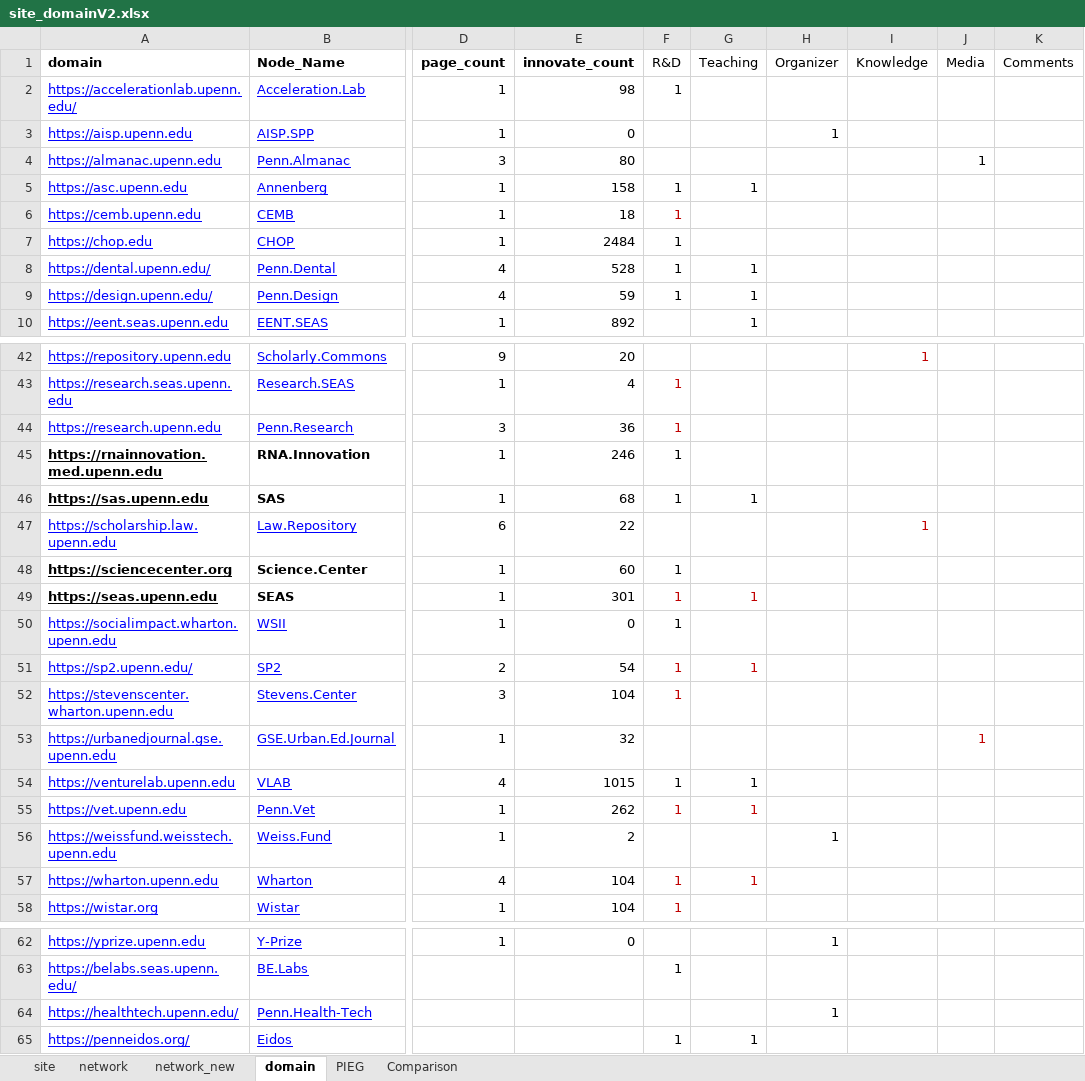
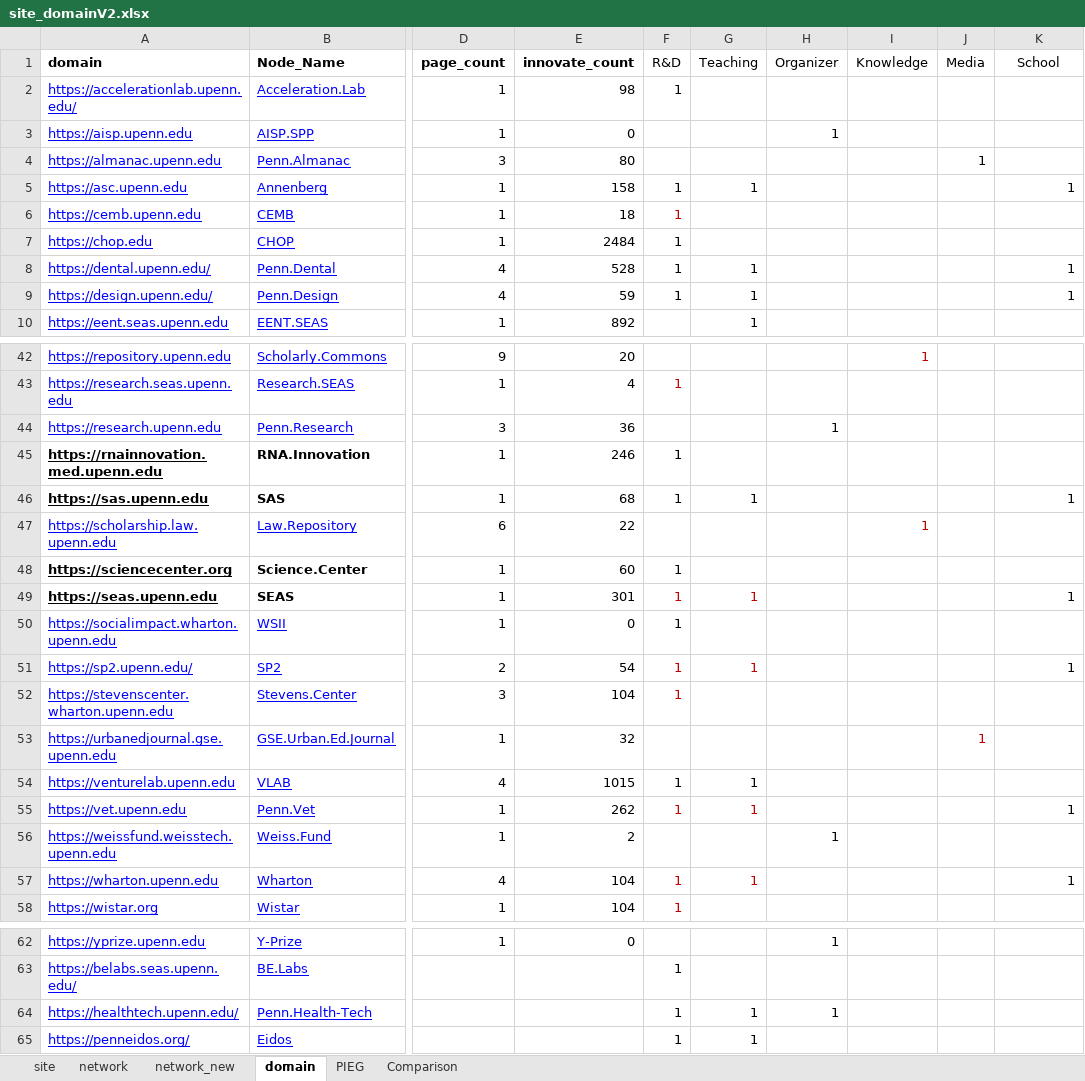
Before and after one commit to MackInstitute/PennEcosystem, an Excel workbook: bokeh-app/data/site_domainV2.xlsx, sheet domain, drawn as a sheet; only a part is shown, gaps mark what is left out; values as stored, in another font and other column widths than the file's, no borders; the diff covers the shown part only; the diff names each change by its address in the sheet, - before the commit and + after, or states it on an @@ line.

```diff
--- a/bokeh-app/data/site_domainV2.xlsx (sheet domain)
+++ b/bokeh-app/data/site_domainV2.xlsx (sheet domain)
-K1: Comments
+K1: School
-K5 (School): (empty)
+K5 (School): 1
-K8:K9 (School): (empty)
+K8:K9 (School): 1
-F44 (R&D): 1
+F44 (R&D): (empty)
-H44 (Organizer): (empty)
+H44 (Organizer): 1
-K46 (School): (empty)
+K46 (School): 1
-K49 (School): (empty)
+K49 (School): 1
-K51 (School): (empty)
+K51 (School): 1
-K55 (School): (empty)
+K55 (School): 1
-K57 (School): (empty)
+K57 (School): 1
-F64 (R&D): (empty)
+F64 (R&D): 1
-G64 (Teaching): (empty)
+G64 (Teaching): 1
```
Also changed, not shown: 8 edited cells elsewhere in this sheet, 5 other files.
